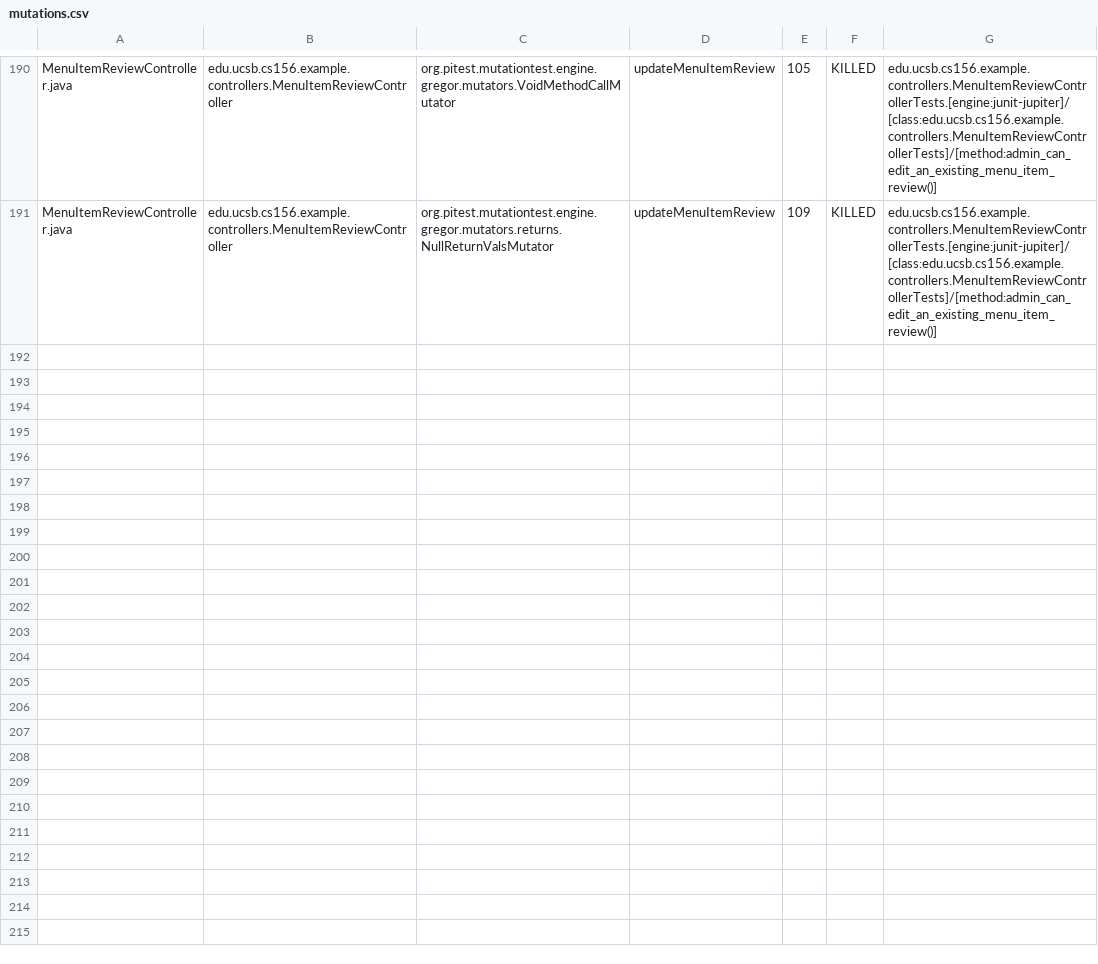
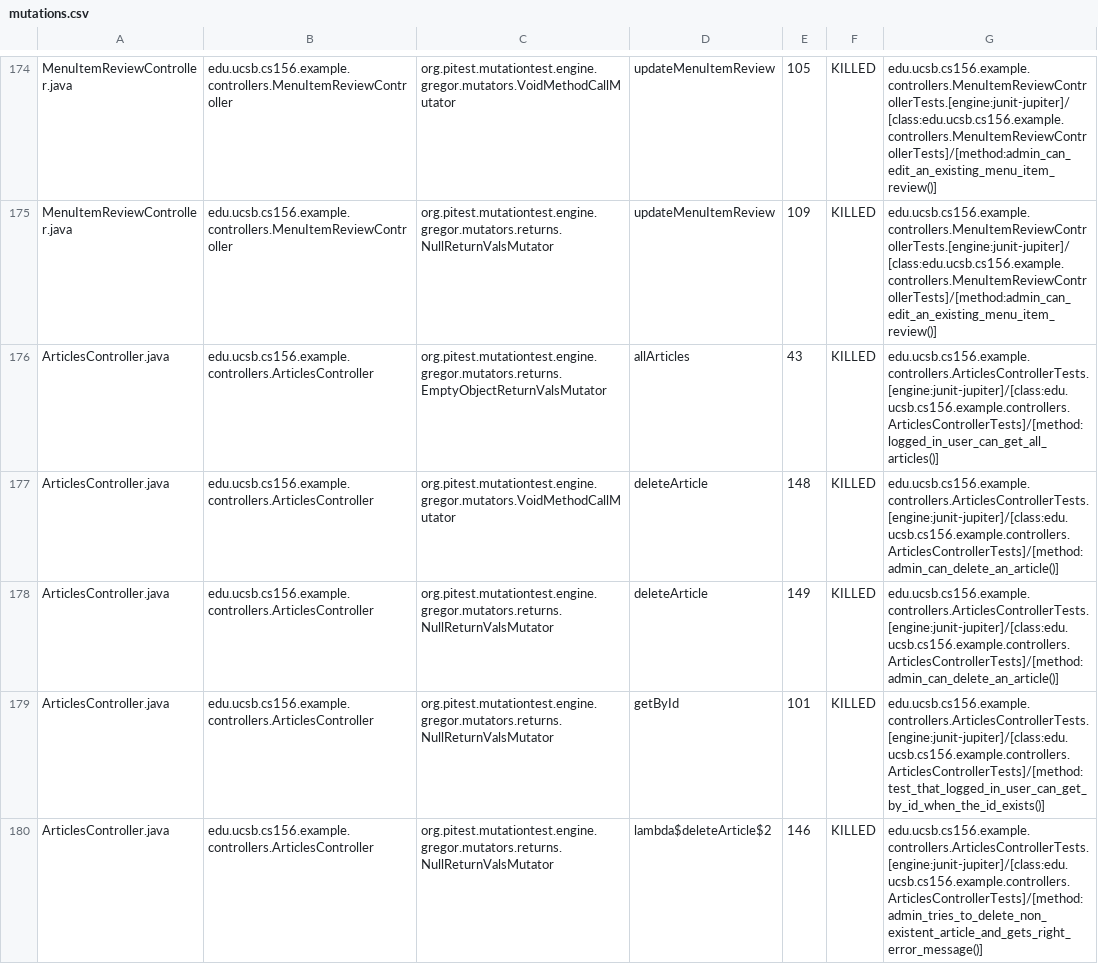
Before and after one commit to ucsb-cs156-s26/team01-s26-08, a CSV file: pitest/mutations.csv, drawn as a sheet; only a part is shown, gaps mark what is left out; the diff covers the shown part only; the diff names each change by its address in the sheet, - before the commit and + after, or states it on an @@ line.

Commit message:
Deploying to gh-pages from @ ucsb-cs156-s26/team01-s26-08@8182ae08270f0ea6b72a8a7061bf7456e06e3fc4 🚀

```diff
--- a/pitest/mutations.csv
+++ b/pitest/mutations.csv
+row 176: ArticlesController.java | edu.ucsb.cs156.example.controllers.ArticlesController | org.pitest.mutationtest.engine.gregor.mutators.returns.EmptyObjectReturnValsMutator | allArticles | 43 | KILLED | edu.ucsb.cs156.example.controllers.ArticlesControllerTests.[engine:junit-jupiter]/[class:edu.ucsb.cs156.example.controllers.ArticlesControllerTests]/[method:logged_in_user_can_get_all_articles()]
+row 177: ArticlesController.java | edu.ucsb.cs156.example.controllers.ArticlesController | org.pitest.mutationtest.engine.gregor.mutators.VoidMethodCallMutator | deleteArticle | 148 | KILLED | edu.ucsb.cs156.example.controllers.ArticlesControllerTests.[engine:junit-jupiter]/[class:edu.ucsb.cs156.example.controllers.ArticlesControllerTests]/[method:admin_can_delete_an_article()]
+row 178: ArticlesController.java | edu.ucsb.cs156.example.controllers.ArticlesController | org.pitest.mutationtest.engine.gregor.mutators.returns.NullReturnValsMutator | deleteArticle | 149 | KILLED | edu.ucsb.cs156.example.controllers.ArticlesControllerTests.[engine:junit-jupiter]/[class:edu.ucsb.cs156.example.controllers.ArticlesControllerTests]/[method:admin_can_delete_an_article()]
+row 179: ArticlesController.java | edu.ucsb.cs156.example.controllers.ArticlesController | org.pitest.mutationtest.engine.gregor.mutators.returns.NullReturnValsMutator | getById | 101 | KILLED | edu.ucsb.cs156.example.controllers.ArticlesControllerTests.[engine:junit-jupiter]/[class:edu.ucsb.cs156.example.controllers.ArticlesControllerTests]/[method:test_that_logged_in_user_can_get_by_id_when_the_id_exists()]
+row 180: ArticlesController.java | edu.ucsb.cs156.example.controllers.ArticlesController | org.pitest.mutationtest.engine.gregor.mutators.returns.NullReturnValsMutator | lambda$deleteArticle$2 | 146 | KILLED | edu.ucsb.cs156.example.controllers.ArticlesControllerTests.[engine:junit-jupiter]/[class:edu.ucsb.cs156.example.controllers.ArticlesControllerTests]/[method:admin_tries_to_delete_non_existent_article_and_gets_right_error_message()]
```
Also changed, not shown: 6 added rows, 8 removed rows and 8 moved rows elsewhere in this file, 25 other files.
